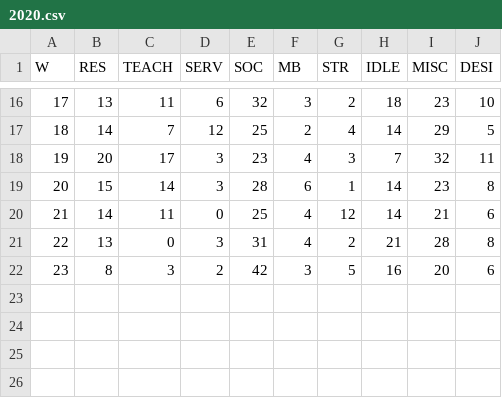
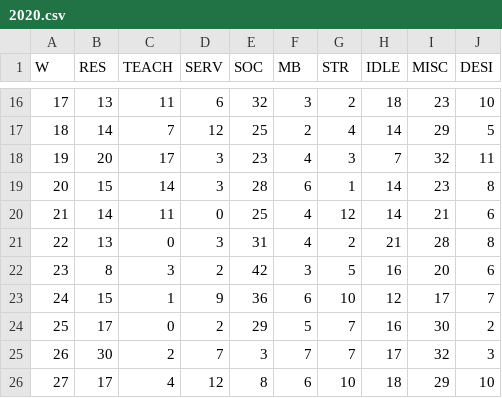
Before and after one commit to forero/tiempo, a CSV file: data/2020.csv, drawn as a sheet; only a part is shown, gaps mark what is left out; the diff names each change by its address in the sheet, - before the commit and + after, or states it on an @@ line.

Commit message:
Update 2020.csv

```diff
--- a/data/2020.csv
+++ b/data/2020.csv
+row 23: 24 | 15 | 1 | 9 | 36 | 6 | 10 | 12 | 17 | 7
+row 24: 25 | 17 | 0 | 2 | 29 | 5 | 7 | 16 | 30 | 2
+row 25: 26 | 30 | 2 | 7 | 3 | 7 | 7 | 17 | 32 | 3
+row 26: 27 | 17 | 4 | 12 | 8 | 6 | 10 | 18 | 29 | 10
```
